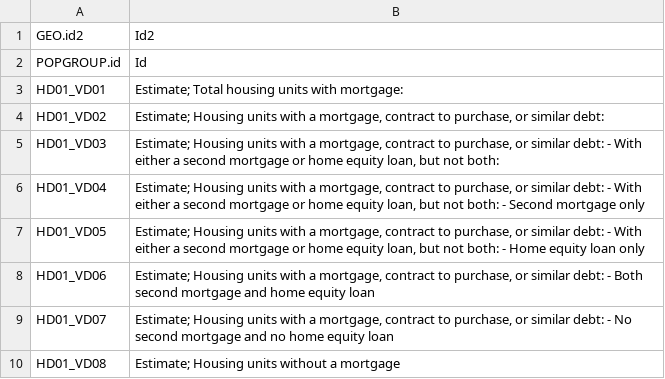
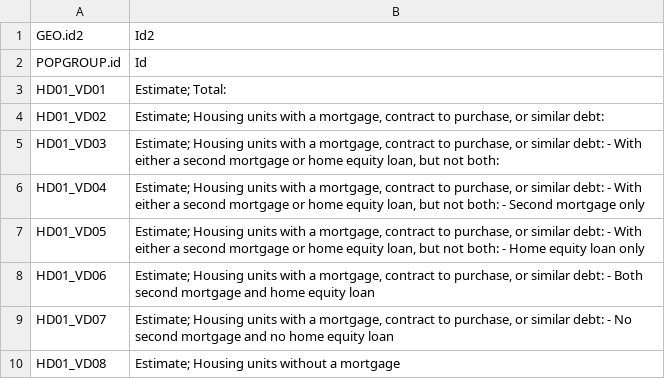
Before and after one commit to xiangminxufsu/CnsusBureau, a CSV file: raw/ACS_10_SF4_B25081_metadata.csv, drawn as a sheet.

```diff
--- a/raw/ACS_10_SF4_B25081_metadata.csv
+++ b/raw/ACS_10_SF4_B25081_metadata.csv
@@ -2,3 +2,3 @@ GEO.id2,Id2
 POPGROUP.id,Id
-HD01_VD01,Estimate; Total housing units with mortgage:
+HD01_VD01,Estimate; Total:
 HD01_VD02,"Estimate; Housing units with a mortgage, contract to purchase, or similar debt:"
```
Also changed, not shown: raw/ACS_10_SF4_B08301_metadata.csv, raw/ACS_10_SF4_B08303_metadata.csv, 10 other files.
